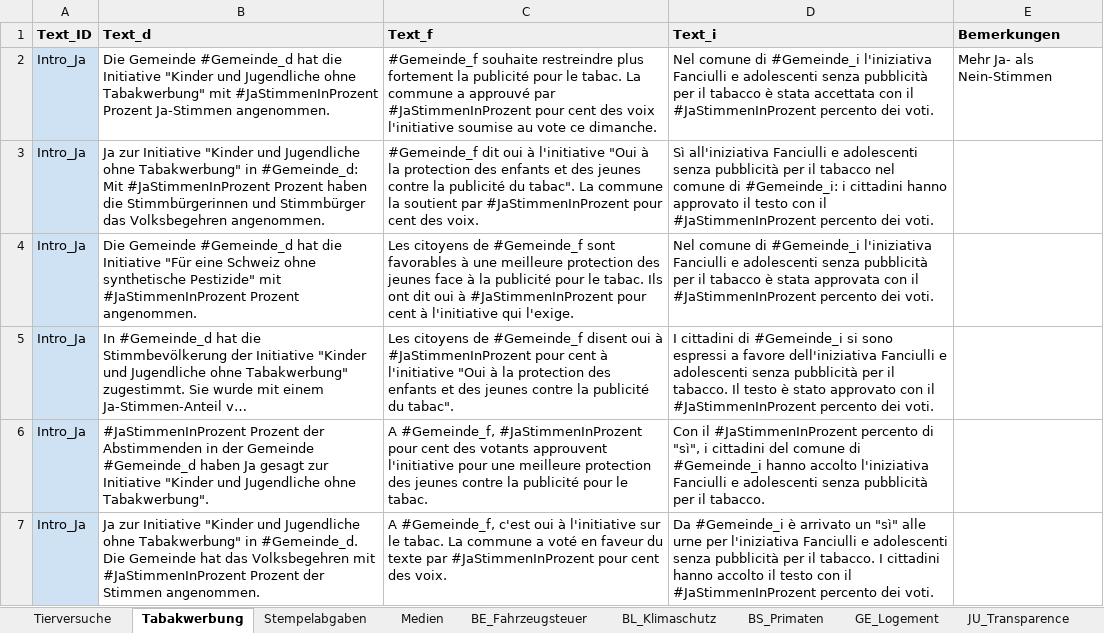
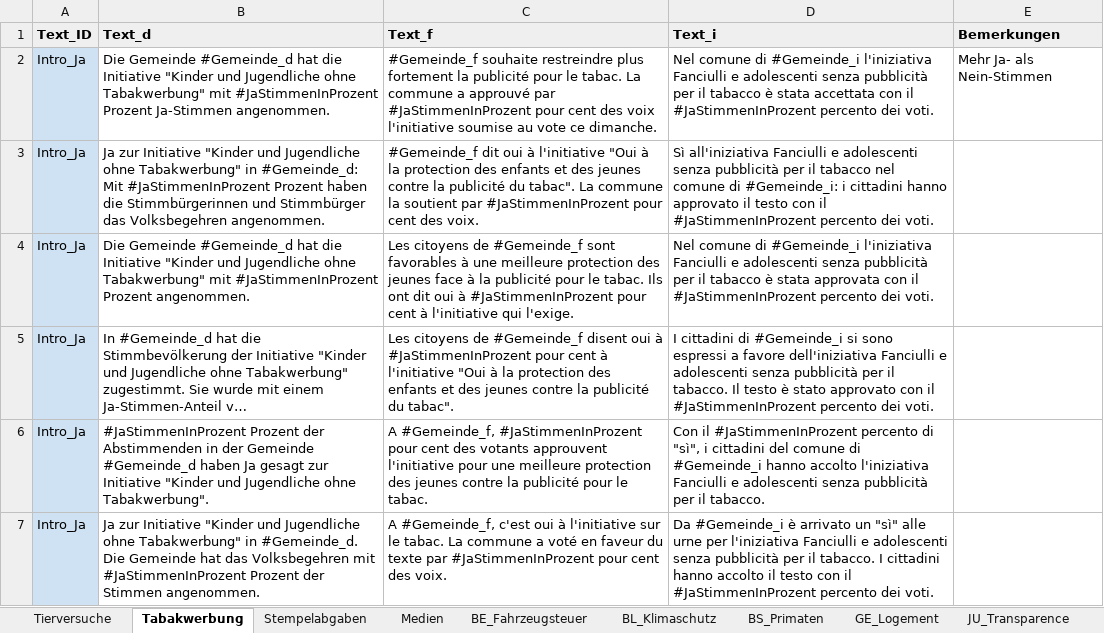
Before and after one commit to awp-finanznachrichten/lena_februar2022, an Excel workbook: Data/Textbausteine_LENA_Februar2022.xlsx, sheet Tabakwerbung, drawn as a sheet; only a part is shown; long unchanged cells end in …; values as stored, in another font and other column widths than the file's, no borders; charts and pictures not drawn; the diff names each change by its address in the sheet, - before the commit and + after, or states it on an @@ line.

```diff
--- a/Data/Textbausteine_LENA_Februar2022.xlsx (sheet Tabakwerbung)
+++ b/Data/Textbausteine_LENA_Februar2022.xlsx (sheet Tabakwerbung)
-B4 (Text_d): …die Initiative "Für eine Schweiz ohne synthetische Pestizide" mit #JaStimmenInProzent…
+B4 (Text_d): …die Initiative "Kinder und Jugendliche ohne Tabakwerbung" mit #JaStimmenInProzent…
```
Also changed, not shown: 28 other files.
